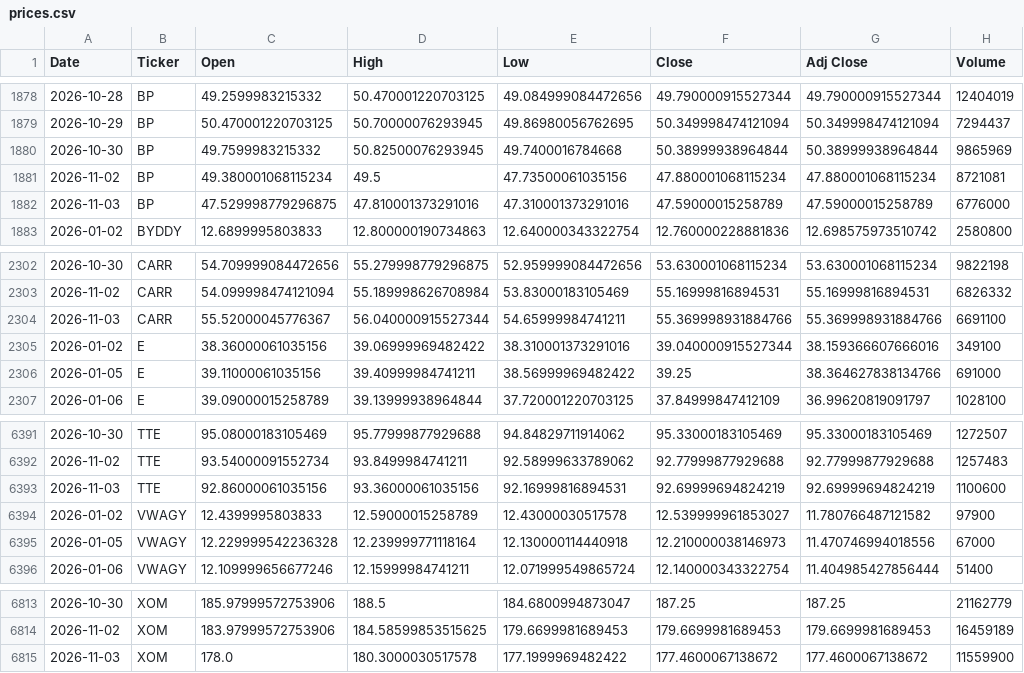
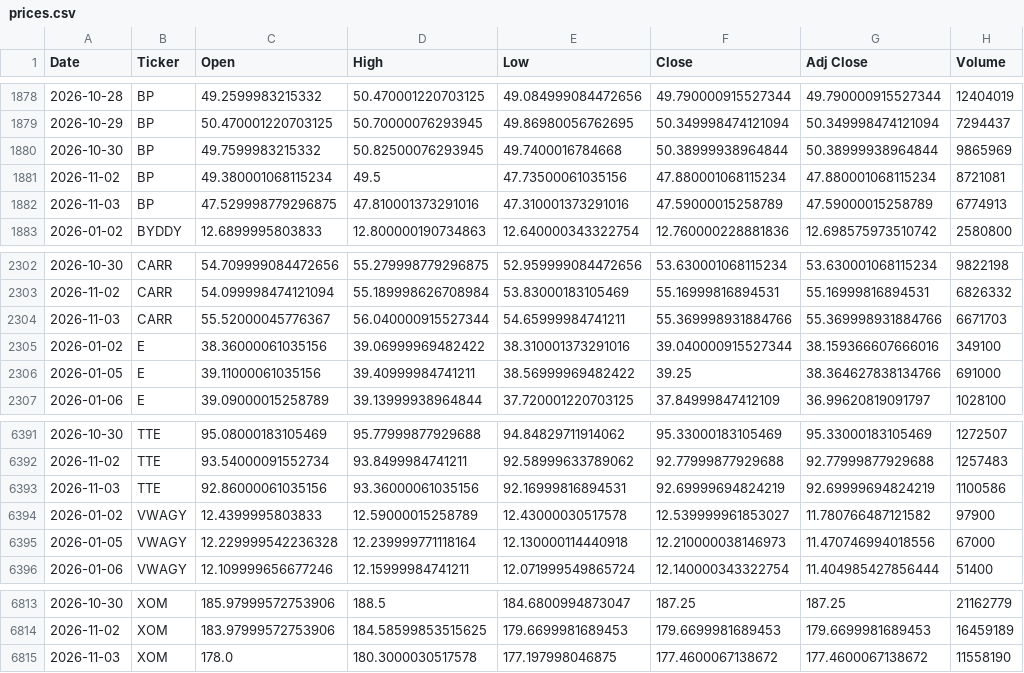
Before and after one commit to icengel91/WebMiningProject, a CSV file: data/raw/prices/prices.csv, drawn as a sheet; only a part is shown, gaps mark what is left out; the diff covers the shown part only.

```diff
--- a/data/raw/prices/prices.csv
+++ b/data/raw/prices/prices.csv
@@ -1881,3 +1881,3 @@ Date,Ticker,Open,High,Low,Close,Adj Close,Volume
 2026-11-02,BP,49.380001068115234,49.5,47.73500061035156,47.880001068115234,47.880001068115234,8721081
-2026-11-03,BP,47.529998779296875,47.810001373291016,47.310001373291016,47.59000015258789,47.59000015258789,6776000
+2026-11-03,BP,47.529998779296875,47.810001373291016,47.310001373291016,47.59000015258789,47.59000015258789,6774913
 2026-01-02,BYDDY,12.6899995803833,12.800000190734863,12.640000343322754,12.760000228881836,12.698575973510742,2580800
@@ -2303,3 +2303,3 @@ Date,Ticker,Open,High,Low,Close,Adj Close,Volume
 2026-11-02,CARR,54.099998474121094,55.189998626708984,53.83000183105469,55.16999816894531,55.16999816894531,6826332
-2026-11-03,CARR,55.52000045776367,56.040000915527344,54.65999984741211,55.369998931884766,55.369998931884766,6691100
+2026-11-03,CARR,55.52000045776367,56.040000915527344,54.65999984741211,55.369998931884766,55.369998931884766,6671703
 2026-01-02,E,38.36000061035156,39.06999969482422,38.310001373291016,39.040000915527344,38.159366607666016,349100
@@ -6392,3 +6392,3 @@ Date,Ticker,Open,High,Low,Close,Adj Close,Volume
 2026-11-02,TTE,93.54000091552734,93.8499984741211,92.58999633789062,92.77999877929688,92.77999877929688,1257483
-2026-11-03,TTE,92.86000061035156,93.36000061035156,92.16999816894531,92.69999694824219,92.69999694824219,1100600
+2026-11-03,TTE,92.86000061035156,93.36000061035156,92.16999816894531,92.69999694824219,92.69999694824219,1100586
 2026-01-02,VWAGY,12.4399995803833,12.59000015258789,12.43000030517578,12.539999961853027,11.780766487121582,97900
@@ -6814,2 +6814,2 @@ Date,Ticker,Open,High,Low,Close,Adj Close,Volume
 2026-11-02,XOM,183.97999572753906,184.58599853515625,179.6699981689453,179.6699981689453,179.6699981689453,16459189
-2026-11-03,XOM,178.0,180.3000030517578,177.1999969482422,177.4600067138672,177.4600067138672,11559900
+2026-11-03,XOM,178.0,180.3000030517578,177.197998046875,177.4600067138672,177.4600067138672,11558190
```
Also changed, not shown: 12 edited cells elsewhere in this file, 1 other file.
